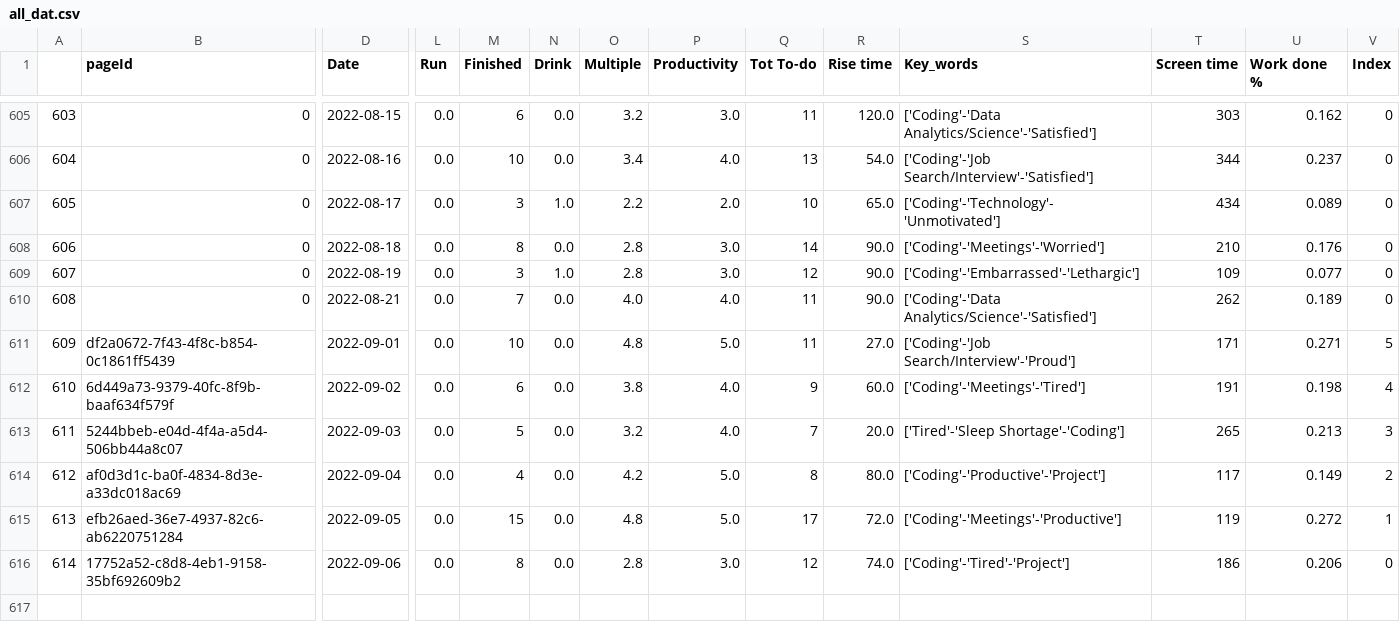
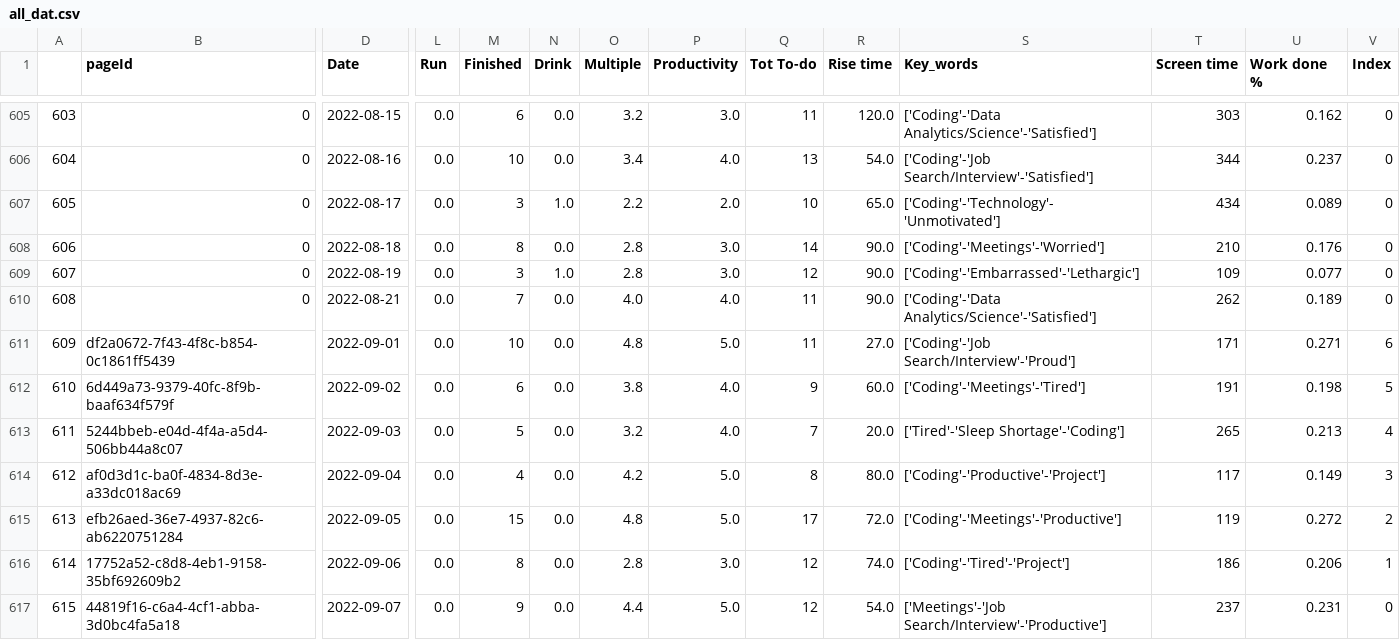
Before and after one commit to AndyLeeProjects/notion_automation, a CSV file: Data/all_dat.csv, drawn as a sheet; only a part is shown, gaps mark what is left out; rows hold the shown columns only; the diff names each change by its address in the sheet, - before the commit and + after, or states it on an @@ line.

```diff
--- a/Data/all_dat.csv
+++ b/Data/all_dat.csv
-V611 (Index): 5
+V611 (Index): 6
-V612 (Index): 4
+V612 (Index): 5
-V613 (Index): 3
+V613 (Index): 4
-V614 (Index): 2
+V614 (Index): 3
-V615 (Index): 1
+V615 (Index): 2
-V616 (Index): 0
+V616 (Index): 1
+row 617: 615 | 44819f16-c6a4-4cf1-abba-3d0bc4fa5a18 | 2022-09-07 | 0.0 | 9 | 0.0 | 4.4 | 5.0 | 12 | 54.0 | ['Meetings'-'Job Search/Interview'-'Productive'] | 237 | 0.231 | 0
```
Also changed, not shown: Data/duration_est.csv, Data/morning_routine.csv, 2 other files.
